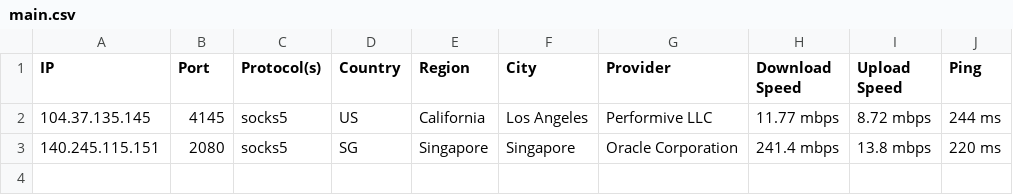
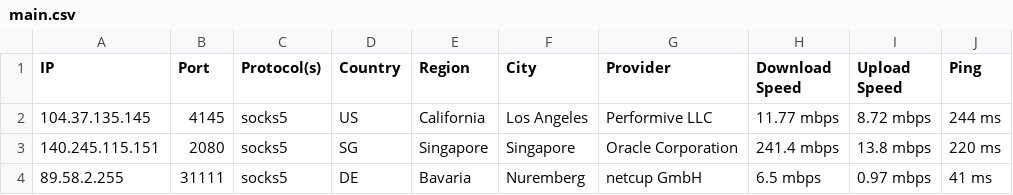
Before and after one commit to hw630590/hagey-proxies, a CSV file: main.csv, drawn as a sheet.

Commit message:
Update main.csv
added netcup GmbH

```diff
--- a/main.csv
+++ b/main.csv
@@ -3 +3,2 @@ IP,Port,Protocol(s),Country,Region,City,Provider,Download Speed, Upload Speed, P
 140.245.115.151,2080,socks5,SG,Singapore,Singapore,Oracle Corporation,241.4 mbps,13.8 mbps,220 ms
+89.58.2.255,31111,socks5,DE,Bavaria,Nuremberg,netcup GmbH,6.5 mbps,0.97 mbps,41 ms
```
